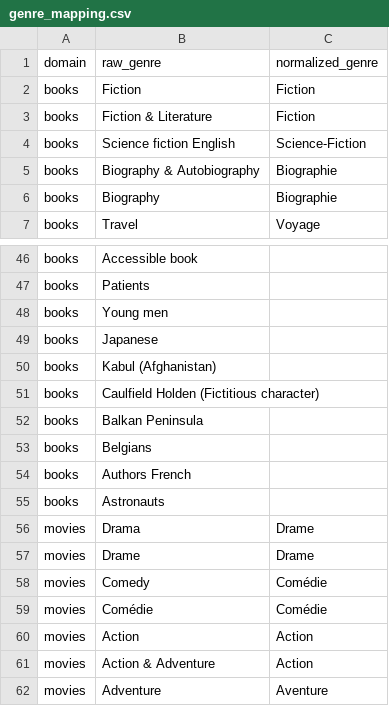
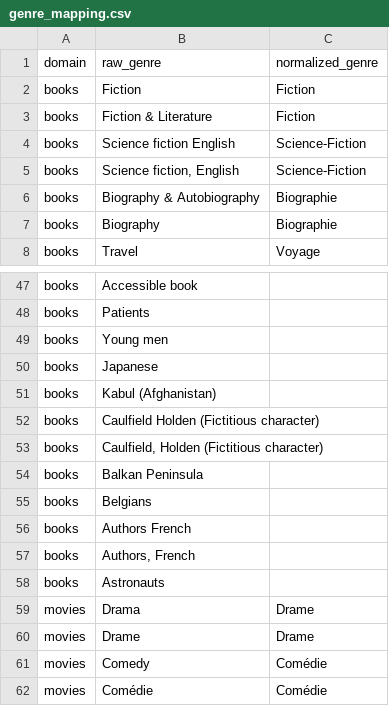
Before and after one commit to jeremy6680/personal_warehouse, a CSV file: seeds/shared/genre_mapping.csv, drawn as a sheet; only a part is shown, gaps mark what is left out; the shorter side is filled out with more unchanged rows; the diff names each change by its address in the sheet, - before the commit and + after, or states it on an @@ line.

```diff
--- a/seeds/shared/genre_mapping.csv
+++ b/seeds/shared/genre_mapping.csv
+row 5: books | Science fiction, English | Science-Fiction
+row 53: books | Caulfield, Holden (Fictitious character)
+row 57: books | Authors, French
```
Also changed, not shown: 9 other files.
